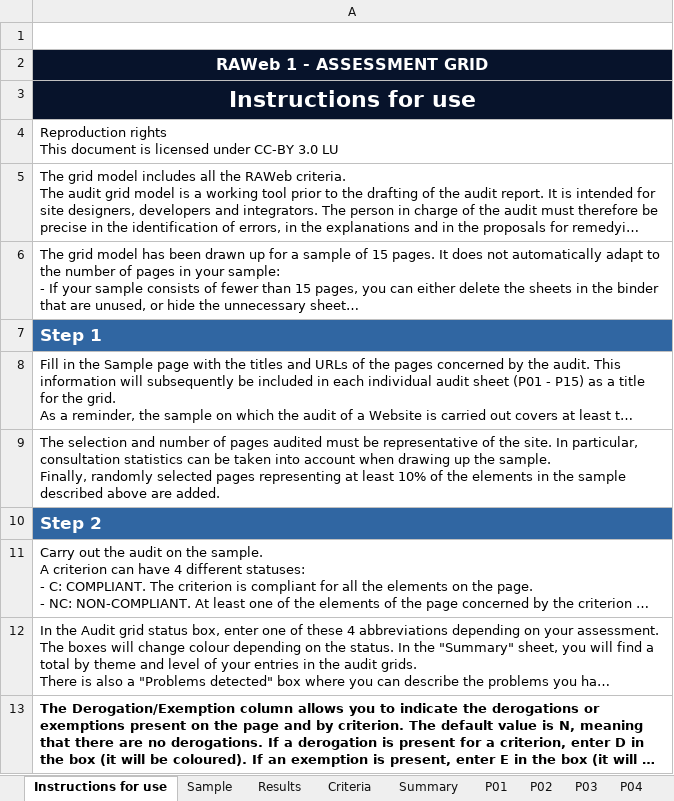
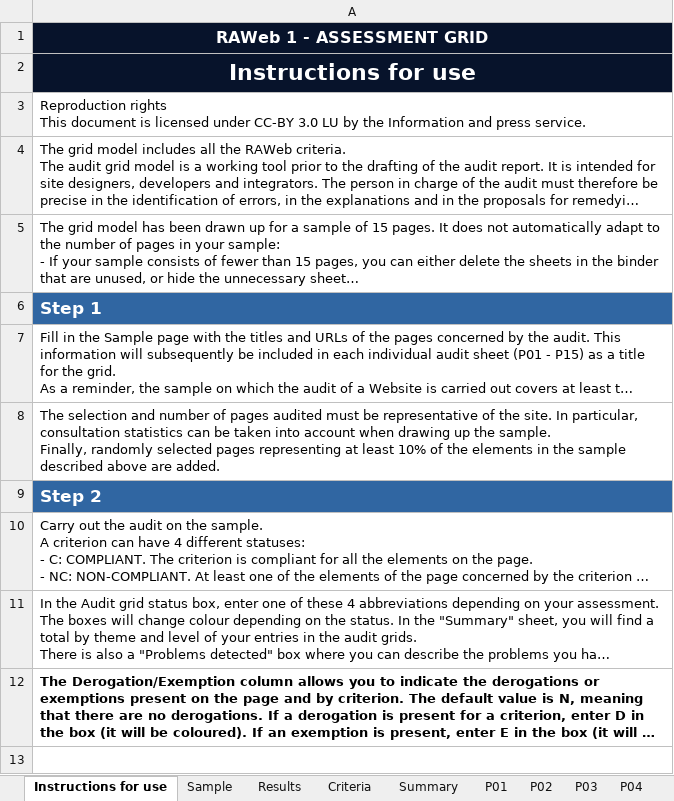
Before and after one commit to accessibility-luxembourg/accessibilite.public.lu, an Excel workbook: src/files/en/raweb1/raweb1-lu-modele-grille-audit.xlsx, sheet Instructions for use, drawn as a sheet; long unchanged cells end in …; values as stored, in another font and other column widths than the file's, no borders; charts and pictures not drawn; removed rows and columns are numbered as before the commit, all else as after; the diff names each change by its address in the sheet, - before the commit and + after, or states it on an @@ line.

```diff
--- a/src/files/en/raweb1/raweb1-lu-modele-grille-audit.xlsx (sheet Instructions for use)
+++ b/src/files/en/raweb1/raweb1-lu-modele-grille-audit.xlsx (sheet Instructions for use)
-row 1: (empty)
-A3: …3.0 LU
+A3: …3.0 LU by the Information and press service.
```
Also changed, not shown: charts or pictures, src/files/en/general/modele-grille-audit-appli-mobiles.xlsx, src/files/fr/general/modele-grille-audit-appli-mobiles.xlsx, 3 other files.
